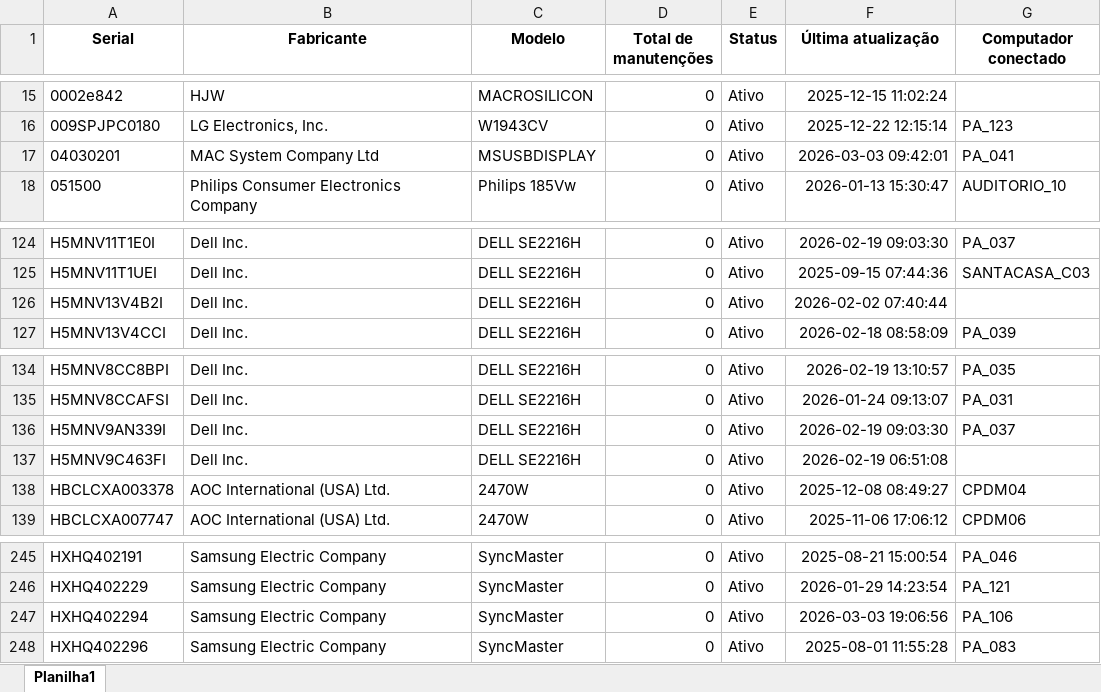
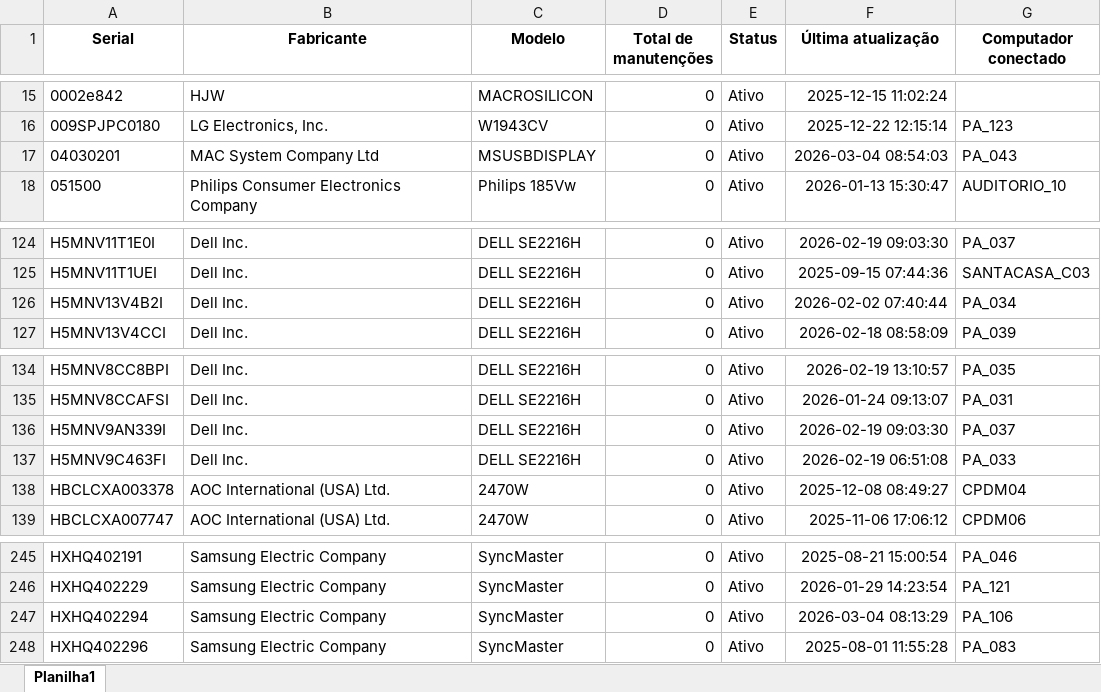
Before and after one commit to EstiloTlmk/export-relatorios-pbi, an Excel workbook: Monitores.xlsx, sheet Planilha1, drawn as a sheet; only a part is shown, gaps mark what is left out; values as stored, in another font and other column widths than the file's, no borders; the diff names each change by its address in the sheet, - before the commit and + after, or states it on an @@ line.

```diff
--- a/Monitores.xlsx (sheet Planilha1)
+++ b/Monitores.xlsx (sheet Planilha1)
-F17 (Última atualização): 2026-03-03 09:42:01
+F17 (Última atualização): 2026-03-04 08:54:03
-G17 (Computador conectado): PA_041
+G17 (Computador conectado): PA_043
-G126 (Computador conectado): (empty)
+G126 (Computador conectado): PA_034
-G137 (Computador conectado): (empty)
+G137 (Computador conectado): PA_033
-F247 (Última atualização): 2026-03-03 19:06:56
+F247 (Última atualização): 2026-03-04 08:13:29
```
Also changed, not shown: Computadores.xlsx.
